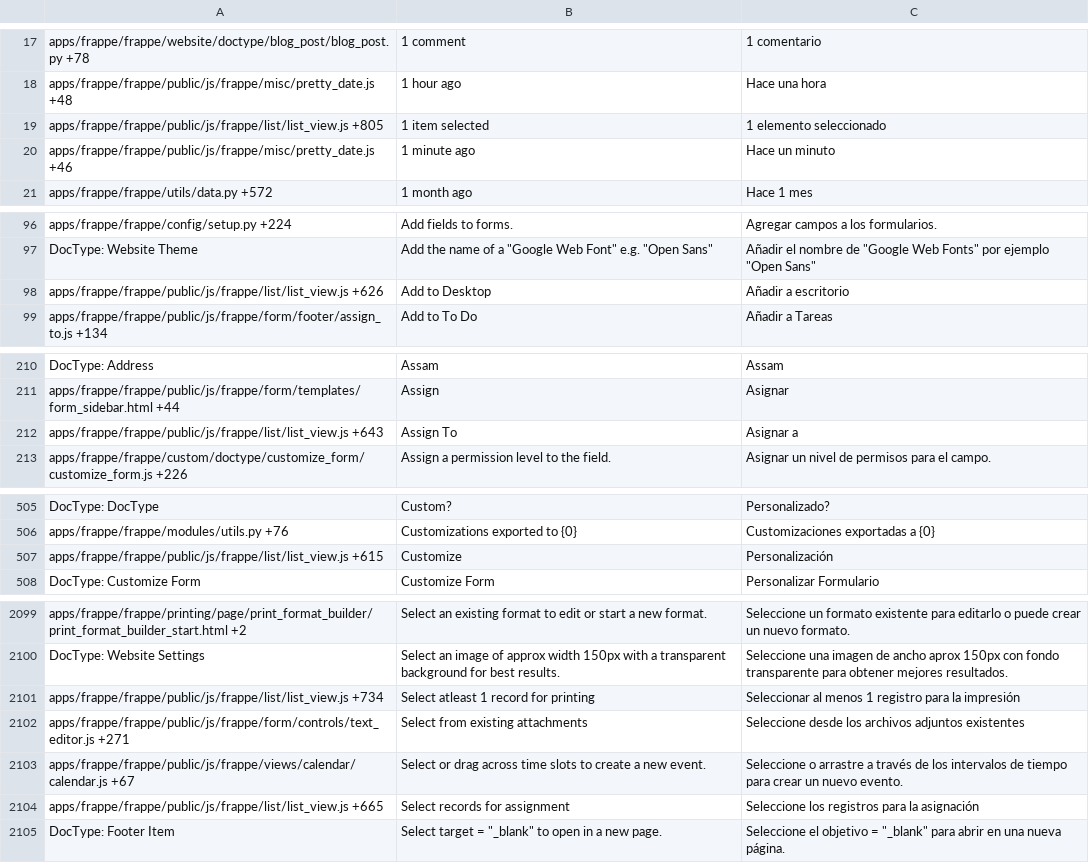
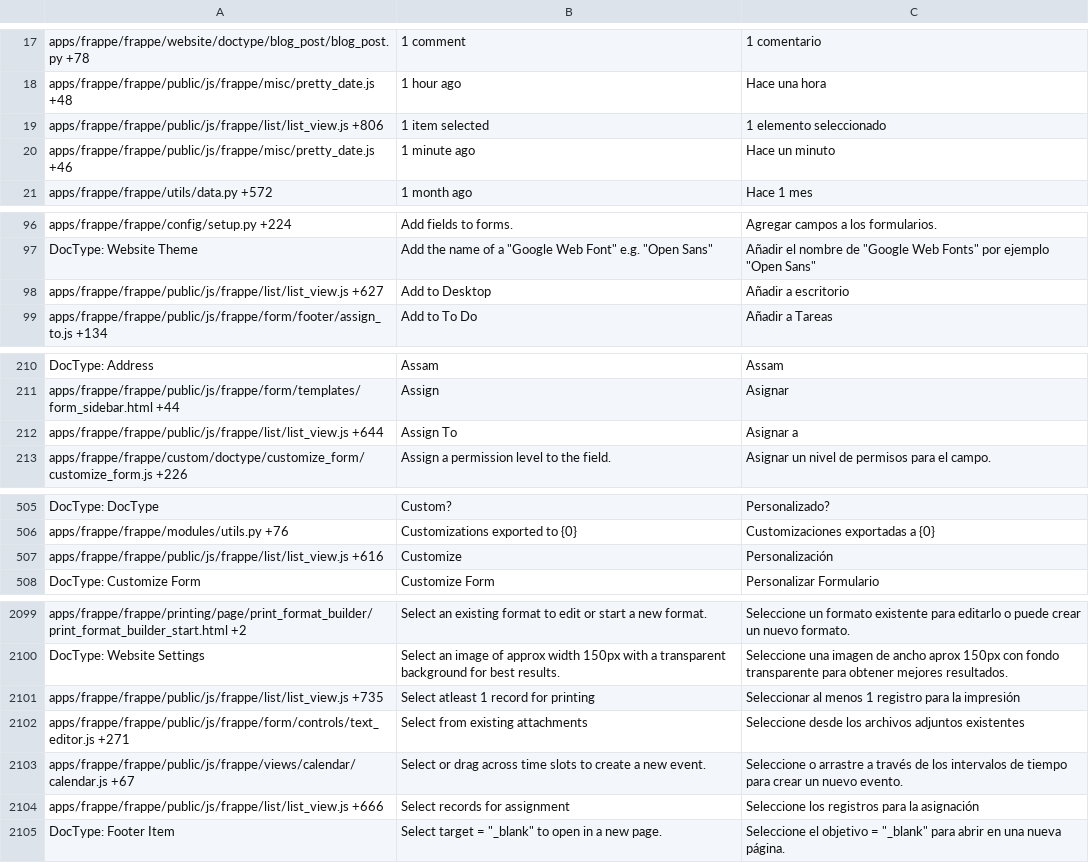
Before and after one commit to bazz-erp/frappe, a CSV file: frappe/translations/es-AR.csv, drawn as a sheet; only a part is shown, gaps mark what is left out; the diff covers the shown part only.

Commit message:
translations updated

```diff
--- a/frappe/translations/es-AR.csv
+++ b/frappe/translations/es-AR.csv
@@ -22,3 +22,3 @@ apps/frappe/frappe/website/doctype/blog_post/blog_post.py +78,1 comment,1 coment
 apps/frappe/frappe/public/js/frappe/misc/pretty_date.js +48,1 hour ago,Hace una hora
-apps/frappe/frappe/public/js/frappe/list/list_view.js +805,1 item selected,1 elemento seleccionado
+apps/frappe/frappe/public/js/frappe/list/list_view.js +806,1 item selected,1 elemento seleccionado
 apps/frappe/frappe/public/js/frappe/misc/pretty_date.js +46,1 minute ago,Hace un minuto
@@ -123,3 +123,3 @@ apps/frappe/frappe/config/setup.py +224,Add fields to forms.,Agregar campos a lo
 DocType: Website Theme,"Add the name of a ""Google Web Font"" e.g. ""Open Sans""","Añadir el nombre de ""Google Web Fonts"" por ejemplo ""Open Sans"""
-apps/frappe/frappe/public/js/frappe/list/list_view.js +626,Add to Desktop,Añadir a escritorio
+apps/frappe/frappe/public/js/frappe/list/list_view.js +627,Add to Desktop,Añadir a escritorio
 apps/frappe/frappe/public/js/frappe/form/footer/assign_to.js +134,Add to To Do,Añadir a Tareas
@@ -237,3 +237,3 @@ DocType: Address,Assam,Assam
 apps/frappe/frappe/public/js/frappe/form/templates/form_sidebar.html +44,Assign,Asignar
-apps/frappe/frappe/public/js/frappe/list/list_view.js +643,Assign To,Asignar a
+apps/frappe/frappe/public/js/frappe/list/list_view.js +644,Assign To,Asignar a
 apps/frappe/frappe/custom/doctype/customize_form/customize_form.js +226,Assign a permission level to the field.,Asignar un nivel de permisos para el campo.
@@ -534,3 +534,3 @@ DocType: DocType,Custom?,Personalizado?
 apps/frappe/frappe/modules/utils.py +76,Customizations exported to {0},Customizaciones exportadas a {0}
-apps/frappe/frappe/public/js/frappe/list/list_view.js +615,Customize,Personalización
+apps/frappe/frappe/public/js/frappe/list/list_view.js +616,Customize,Personalización
 DocType: Customize Form,Customize Form,Personalizar Formulario
@@ -2142,6 +2142,6 @@ apps/frappe/frappe/printing/page/print_format_builder/print_format_builder_start
 DocType: Website Settings,Select an image of approx width 150px with a transparent background for best results.,Seleccione una imagen de ancho aprox 150px con fondo transparente para obtener mejores resultados.
-apps/frappe/frappe/public/js/frappe/list/list_view.js +734,Select atleast 1 record for printing,Seleccionar al menos 1 registro para la impresión
+apps/frappe/frappe/public/js/frappe/list/list_view.js +735,Select atleast 1 record for printing,Seleccionar al menos 1 registro para la impresión
 apps/frappe/frappe/public/js/frappe/form/controls/text_editor.js +271,Select from existing attachments,Seleccione desde los archivos adjuntos existentes
 apps/frappe/frappe/public/js/frappe/views/calendar/calendar.js +67,Select or drag across time slots to create a new event.,Seleccione o arrastre a través de los intervalos de tiempo para crear un nuevo evento.
-apps/frappe/frappe/public/js/frappe/list/list_view.js +665,Select records for assignment,Seleccione los registros para la asignación
+apps/frappe/frappe/public/js/frappe/list/list_view.js +666,Select records for assignment,Seleccione los registros para la asignación
 DocType: Footer Item,"Select target = ""_blank"" to open in a new page.","Seleccione el objetivo = ""_blank"" para abrir en una nueva página."
```
Also changed, not shown: 6 edited cells elsewhere in this file.
